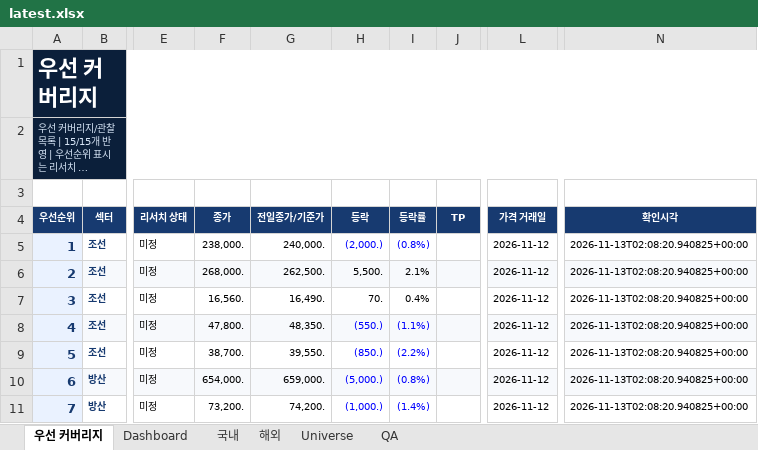
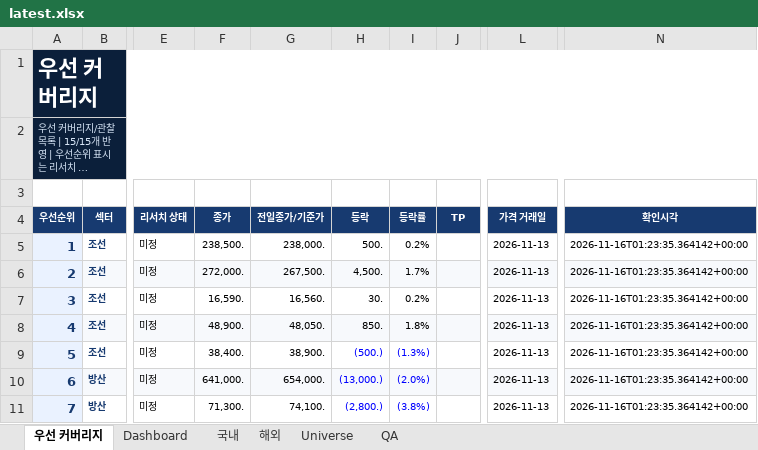
Before and after one commit to lou2sclare-ai/Stock-Price-Update, an Excel workbook: output/latest.xlsx, sheet 우선 커버리지, drawn as a sheet; only a part is shown, gaps mark what is left out; long unchanged cells end in …; values as stored, in another font and other column widths than the file's, no borders; conditional formats not drawn; the diff covers the shown part only; the diff names each change by its address in the sheet, - before the commit and + after, or states it on an @@ line.

```diff
--- a/output/latest.xlsx (sheet 우선 커버리지)
+++ b/output/latest.xlsx (sheet 우선 커버리지)
-F5 (종가): 238,000.
+F5 (종가): 238,500.
-G5 (전일종가/기준가): 240,000.
+G5 (전일종가/기준가): 238,000.
-H5 (등락): (2,000.)
+H5 (등락): 500.
-H5:I5 text colour: #0000FF
+H5:I5 text colour: black
-I5 (등락률): (0.8%)
+I5 (등락률): 0.2%
-L5:L11 (가격 거래일): 2026-11-12
+L5:L11 (가격 거래일): 2026-11-13
-N5:N11 (확인시각): 2026-11-13T02:08:20.940825+00:00
+N5:N11 (확인시각): 2026-11-16T01:23:35.364142+00:00
-F6 (종가): 268,000.
+F6 (종가): 272,000.
-G6 (전일종가/기준가): 262,500.
+G6 (전일종가/기준가): 267,500.
-H6 (등락): 5,500.
+H6 (등락): 4,500.
-I6 (등락률): 2.1%
+I6 (등락률): 1.7%
-F7 (종가): 16,560.
+F7 (종가): 16,590.
-G7 (전일종가/기준가): 16,490.
+G7 (전일종가/기준가): 16,560.
-H7 (등락): 70.
+H7 (등락): 30.
-I7 (등락률): 0.4%
+I7 (등락률): 0.2%
-F8 (종가): 47,800.
+F8 (종가): 48,900.
-G8 (전일종가/기준가): 48,350.
+G8 (전일종가/기준가): 48,050.
-H8 (등락): (550.)
+H8 (등락): 850.
-H8:I8 text colour: #0000FF
+H8:I8 text colour: black
-I8 (등락률): (1.1%)
+I8 (등락률): 1.8%
-F9 (종가): 38,700.
+F9 (종가): 38,400.
-G9 (전일종가/기준가): 39,550.
+G9 (전일종가/기준가): 38,900.
-H9 (등락): (850.)
+H9 (등락): (500.)
-I9 (등락률): (2.2%)
+I9 (등락률): (1.3%)
-F10 (종가): 654,000.
+F10 (종가): 641,000.
-G10 (전일종가/기준가): 659,000.
+G10 (전일종가/기준가): 654,000.
-H10 (등락): (5,000.)
+H10 (등락): (13,000.)
-I10 (등락률): (0.8%)
+I10 (등락률): (2.0%)
-F11 (종가): 73,200.
+F11 (종가): 71,300.
-G11 (전일종가/기준가): 74,200.
+G11 (전일종가/기준가): 74,100.
-H11 (등락): (1,000.)
+H11 (등락): (2,800.)
-I11 (등락률): (1.4%)
+I11 (등락률): (3.8%)
```
Also changed, not shown: 48 edited cells and cell formats elsewhere in this sheet, sheet Dashboard, sheet 해외, sheet 국내, sheet Universe, sheet QA, 4 other files.
